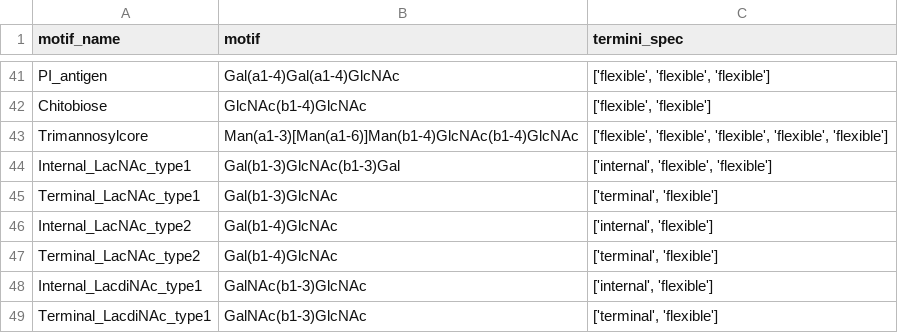
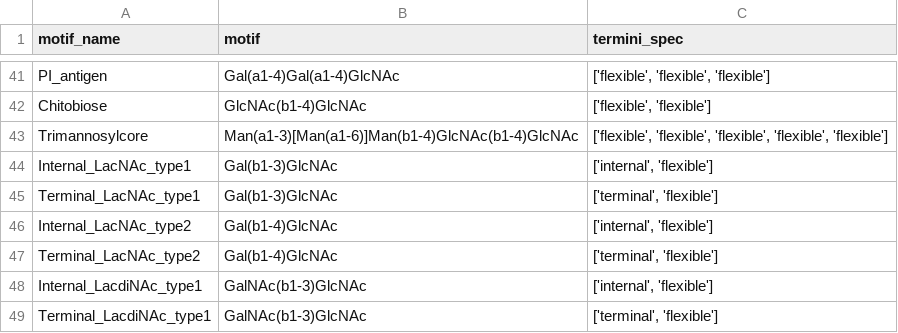
Before and after one commit to BojarLab/glycowork, a CSV file: build/lib/glycowork/glycan_data/glycan_motifs.csv, drawn as a sheet; only a part is shown, gaps mark what is left out.

Commit message:
plot styling and efficiency tweaks
- plot styling in get_volcano
- plot saving in get_roc
- fix internal_LacNAc_type1 in motif_list
- minor efficiency tweaks

```diff
--- a/build/lib/glycowork/glycan_data/glycan_motifs.csv
+++ b/build/lib/glycowork/glycan_data/glycan_motifs.csv
@@ -43,3 +43,3 @@ Chitobiose,GlcNAc(b1-4)GlcNAc,"['flexible', 'flexible']"
 Trimannosylcore,Man(a1-3)[Man(a1-6)]Man(b1-4)GlcNAc(b1-4)GlcNAc,"['flexible', 'flexible', 'flexible', 'flexible', 'flexible']"
-Internal_LacNAc_type1,Gal(b1-3)GlcNAc(b1-3)Gal,"['internal', 'flexible', 'flexible']"
+Internal_LacNAc_type1,Gal(b1-3)GlcNAc,"['internal', 'flexible']"
 Terminal_LacNAc_type1,Gal(b1-3)GlcNAc,"['terminal', 'flexible']"
```
Also changed, not shown: glycowork/glycan_data/glycan_motifs.csv, 7 other files.
